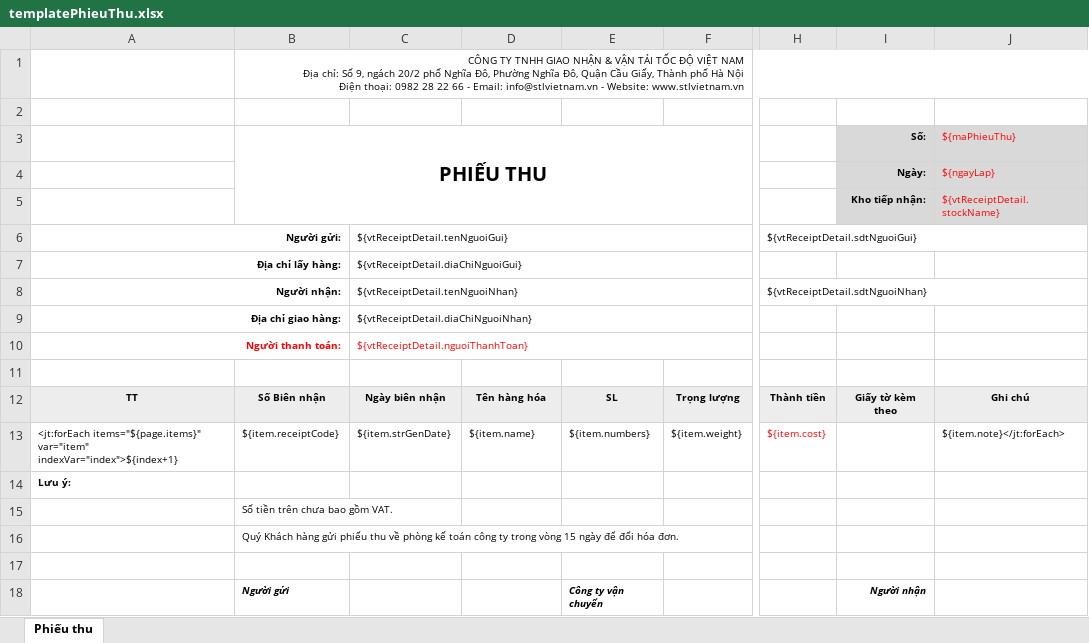
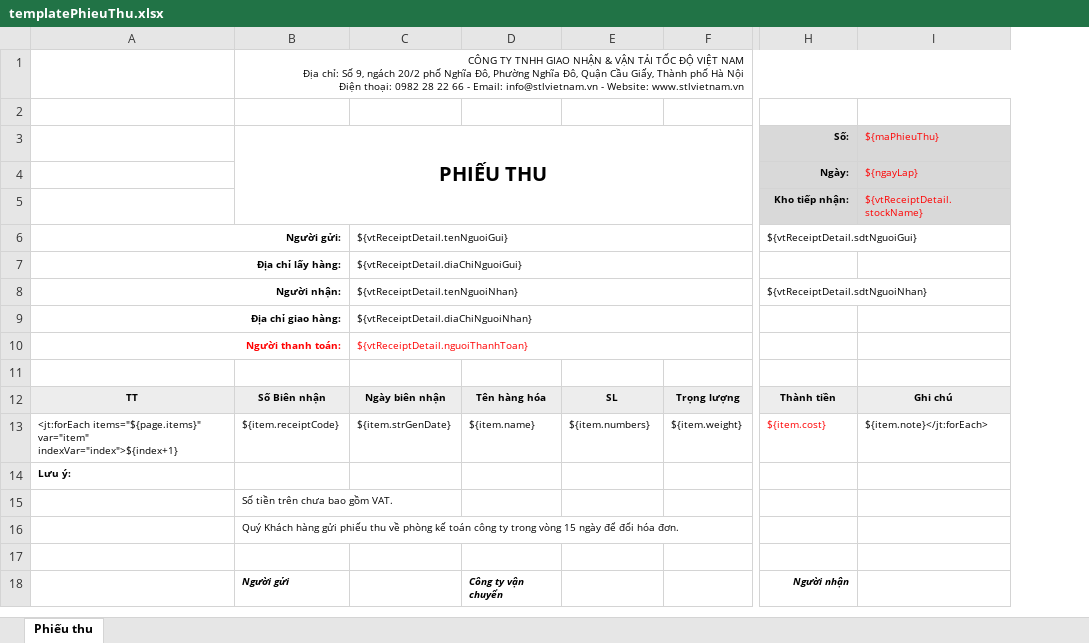
Before and after one commit to nvminh1102/VanTaiTocDo, an Excel workbook: src/main/resources/fileTemplate/templatePhieuThu.xlsx, sheet Phiếu thu, drawn as a sheet; only a part is shown, gaps mark what is left out; values as stored, in another font and other column widths than the file's, no borders; charts and pictures not drawn; removed rows and columns are numbered as before the commit, all else as after; the diff names each change by its address in the sheet, - before the commit and + after, or states it on an @@ line.

```diff
--- a/src/main/resources/fileTemplate/templatePhieuThu.xlsx (sheet Phiếu thu)
+++ b/src/main/resources/fileTemplate/templatePhieuThu.xlsx (sheet Phiếu thu)
-column H, rows 6-13: ${vtReceiptDetail.sdtNguoiGui} |  | ${vtReceiptDetail.sdtNguoiNhan} |  |  |  | Thành tiền | ${item.cost}
-H6 (Số:): (empty)
+H6 (Số:): ${vtReceiptDetail.sdtNguoiGui}
+H6:I6 merged
-H8 (Số:): (empty)
+H8 (Số:): ${vtReceiptDetail.sdtNguoiNhan}
+H8:I8 merged
-H12 (Số:): Giấy tờ kèm theo
+H12 (Số:): Thành tiền
-H13 (Số:): (empty)
+H13 (Số:): ${item.cost}
-D18: (empty)
+D18: Công ty vận chuyển
-E18: Công ty vận chuyển
+E18: (empty)
```
Also changed, not shown: src/main/resources/fileTemplate/templatePhieuBienNhan.xlsx, src/main/resources/fileTemplate/templatePhieuGiaoHang.xlsx, 30 other files.
